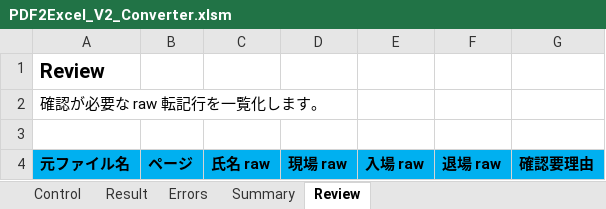
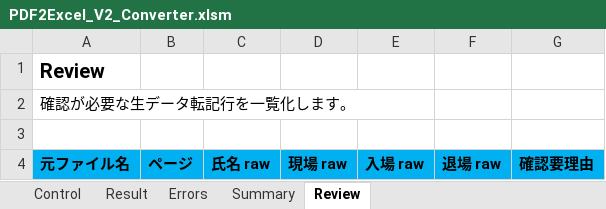
Before and after one commit to Ibar-Aki/PDF2Excel, an Excel workbook: template/PDF2Excel_V2_Converter.xlsm, sheet Review, drawn as a sheet; values as stored, in another font and other column widths than the file's, no borders; the diff names each change by its address in the sheet, - before the commit and + after, or states it on an @@ line.

```diff
--- a/template/PDF2Excel_V2_Converter.xlsm (sheet Review)
+++ b/template/PDF2Excel_V2_Converter.xlsm (sheet Review)
-A2: 確認が必要な raw 転記行を一覧化します。
+A2: 確認が必要な生データ転記行を一覧化します。
```
Also changed, not shown: sheet Control, handoff/PDF2Excel_V2_Minimal/template/PDF2Excel_V2_Converter.xlsm, 30 other files.
